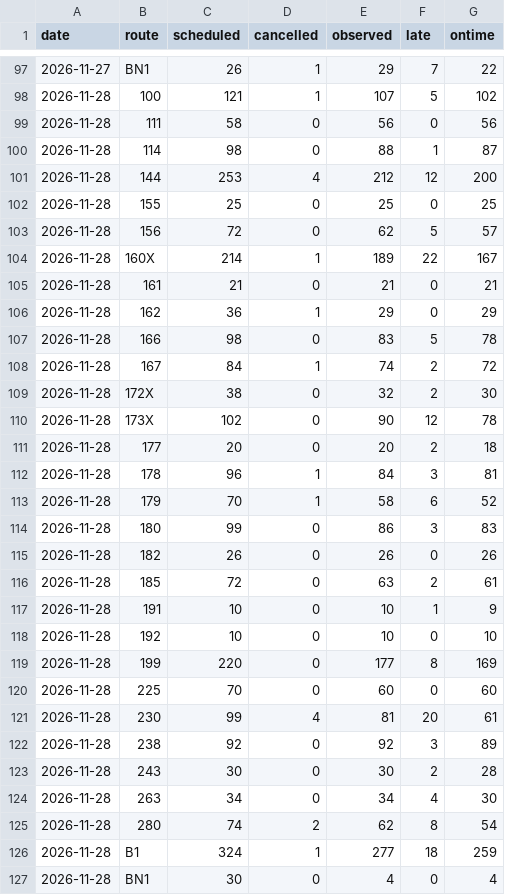
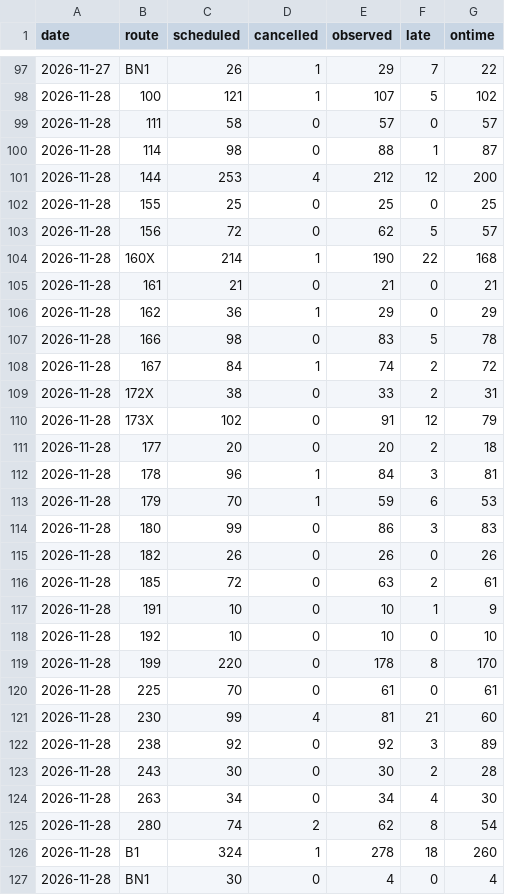
Before and after one commit to craigstarling-eng/Keolis-NthnBeaches-service-cancellations, a CSV file: data/history/r8_routes_daily.csv, drawn as a sheet; only a part is shown, gaps mark what is left out.

```diff
--- a/data/history/r8_routes_daily.csv
+++ b/data/history/r8_routes_daily.csv
@@ -98,3 +98,3 @@ date,route,scheduled,cancelled,observed,late,ontime
 2026-11-28,100,121,1,107,5,102
-2026-11-28,111,58,0,56,0,56
+2026-11-28,111,58,0,57,0,57
 2026-11-28,114,98,0,88,1,87
@@ -103,3 +103,3 @@ date,route,scheduled,cancelled,observed,late,ontime
 2026-11-28,156,72,0,62,5,57
-2026-11-28,160X,214,1,189,22,167
+2026-11-28,160X,214,1,190,22,168
 2026-11-28,161,21,0,21,0,21
@@ -108,7 +108,7 @@ date,route,scheduled,cancelled,observed,late,ontime
 2026-11-28,167,84,1,74,2,72
-2026-11-28,172X,38,0,32,2,30
-2026-11-28,173X,102,0,90,12,78
+2026-11-28,172X,38,0,33,2,31
+2026-11-28,173X,102,0,91,12,79
 2026-11-28,177,20,0,20,2,18
 2026-11-28,178,96,1,84,3,81
-2026-11-28,179,70,1,58,6,52
+2026-11-28,179,70,1,59,6,53
 2026-11-28,180,99,0,86,3,83
@@ -118,5 +118,5 @@ date,route,scheduled,cancelled,observed,late,ontime
 2026-11-28,192,10,0,10,0,10
-2026-11-28,199,220,0,177,8,169
-2026-11-28,225,70,0,60,0,60
-2026-11-28,230,99,4,81,20,61
+2026-11-28,199,220,0,178,8,170
+2026-11-28,225,70,0,61,0,61
+2026-11-28,230,99,4,81,21,60
 2026-11-28,238,92,0,92,3,89
@@ -125,3 +125,3 @@ date,route,scheduled,cancelled,observed,late,ontime
 2026-11-28,280,74,2,62,8,54
-2026-11-28,B1,324,1,277,18,259
+2026-11-28,B1,324,1,278,18,260
 2026-11-28,BN1,30,0,4,0,4
```
Also changed, not shown: data/history/r8_daily.csv, data/history/regions_daily.csv, 8 other files.
